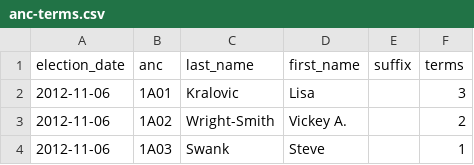
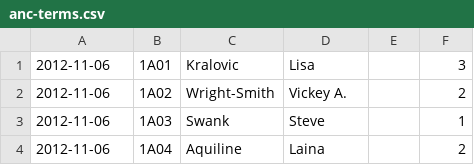
Before and after one commit to civictechdc/ancfinder, a CSV file: data/anc-terms.csv, drawn as a sheet; only a part is shown; the shorter side is filled out with more unchanged rows.

Commit message:
add election contestation information

```diff
--- a/data/anc-terms.csv
+++ b/data/anc-terms.csv
@@ -1,2 +1 @@
-election_date,anc,last_name,first_name,suffix,terms
 2012-11-06,1A01,Kralovic,Lisa,,3
```
Also changed, not shown: 4 other files.
